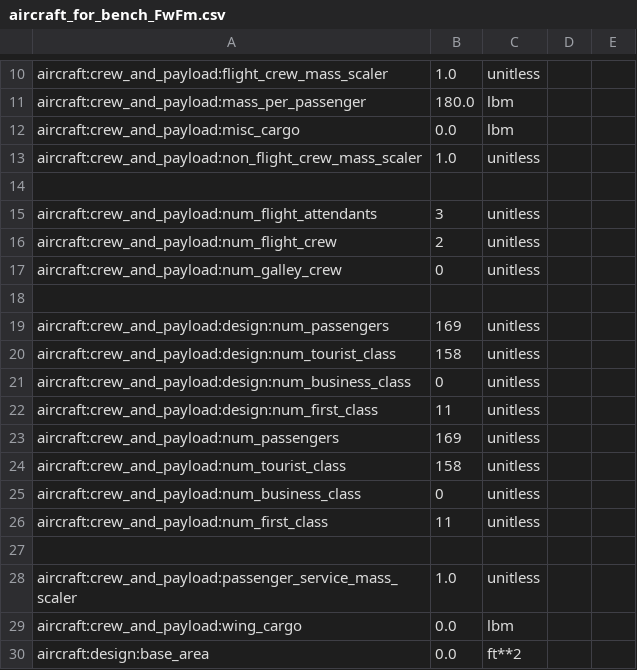
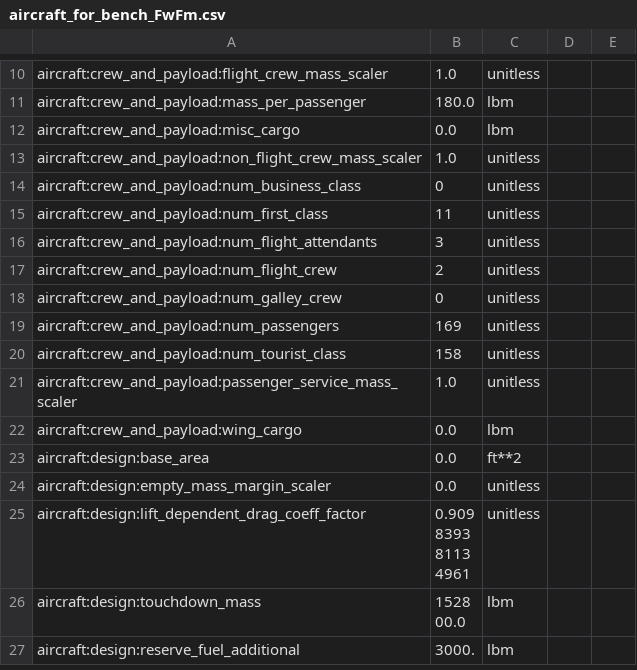
Before and after one commit to OpenMDAO/Aviary, a CSV file: aviary/models/test_aircraft/aircraft_for_bench_FwFm.csv, drawn as a sheet; only a part is shown, gaps mark what is left out; the shorter side is filled out with more unchanged rows.

```diff
--- a/aviary/models/test_aircraft/aircraft_for_bench_FwFm.csv
+++ b/aviary/models/test_aircraft/aircraft_for_bench_FwFm.csv
@@ -13,3 +13,4 @@ aircraft:crew_and_payload:misc_cargo,0.0,lbm
 aircraft:crew_and_payload:non_flight_crew_mass_scaler,1.0,unitless
-
+aircraft:crew_and_payload:num_business_class,0,unitless
+aircraft:crew_and_payload:num_first_class,11,unitless
 aircraft:crew_and_payload:num_flight_attendants,3,unitless
@@ -17,12 +18,4 @@ aircraft:crew_and_payload:num_flight_crew,2,unitless
 aircraft:crew_and_payload:num_galley_crew,0,unitless
-
-aircraft:crew_and_payload:design:num_passengers,169,unitless
-aircraft:crew_and_payload:design:num_tourist_class,158,unitless
-aircraft:crew_and_payload:design:num_business_class,0,unitless
-aircraft:crew_and_payload:design:num_first_class,11,unitless
 aircraft:crew_and_payload:num_passengers,169,unitless
 aircraft:crew_and_payload:num_tourist_class,158,unitless
-aircraft:crew_and_payload:num_business_class,0,unitless
-aircraft:crew_and_payload:num_first_class,11,unitless
-
 aircraft:crew_and_payload:passenger_service_mass_scaler,1.0,unitless
```
Also changed, not shown: 1 other file.
